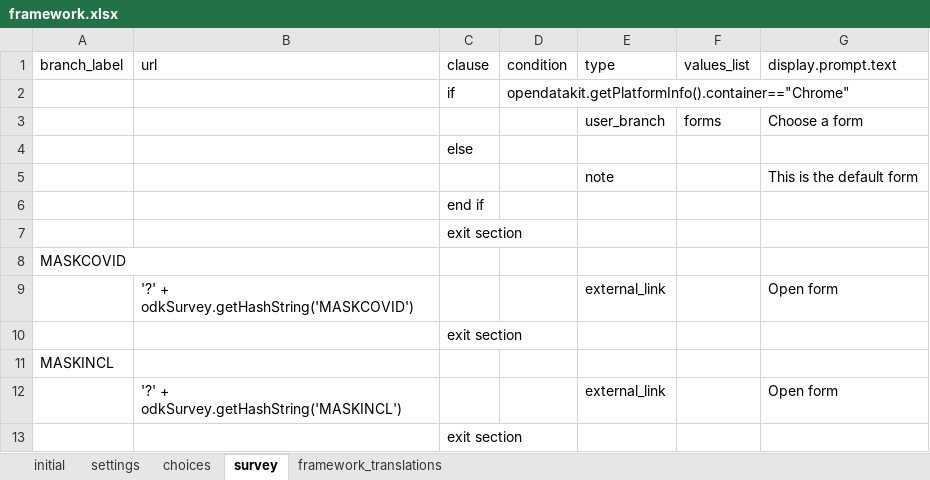
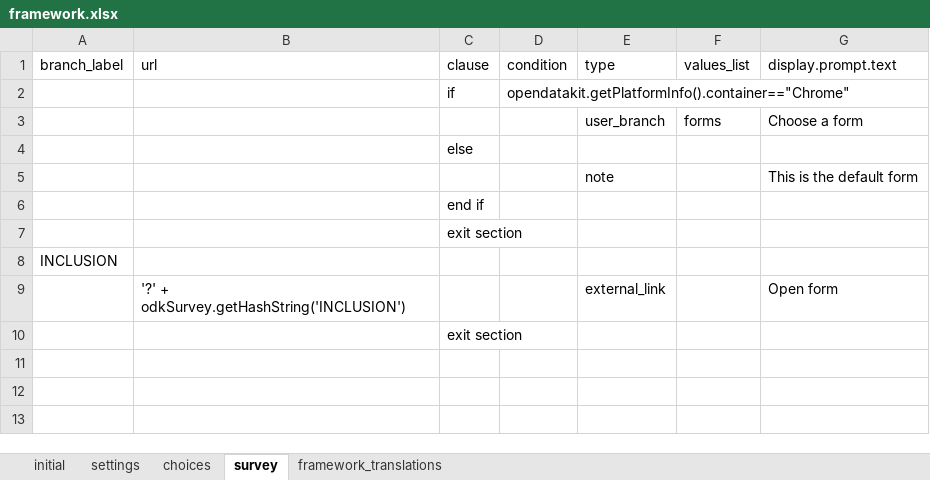
Before and after one commit to BandimHealthProject/Equipa, an Excel workbook: app/config/assets/framework/forms/framework/framework.xlsx, sheet survey, drawn as a sheet; values as stored, in another font and other column widths than the file's, no borders; removed rows and columns are numbered as before the commit, all else as after; the diff names each change by its address in the sheet, - before the commit and + after, or states it on an @@ line.

Commit message:
Update to framework

```diff
--- a/app/config/assets/framework/forms/framework/framework.xlsx (sheet survey)
+++ b/app/config/assets/framework/forms/framework/framework.xlsx (sheet survey)
-A8 (branch_label): MASKCOVID
+A8 (branch_label): INCLUSION
-row 9:  | '?' + odkSurvey.getHashString('MASKCOVID') |  |  | external_link |  | Open form
-row 10:  |  | exit section
-row 11: MASKINCL
-B9 (url): '?' + odkSurvey.getHashString('MASKINCL')
+B9 (url): '?' + odkSurvey.getHashString('INCLUSION')
```
Also changed, not shown: sheet choices, 1 other file.
